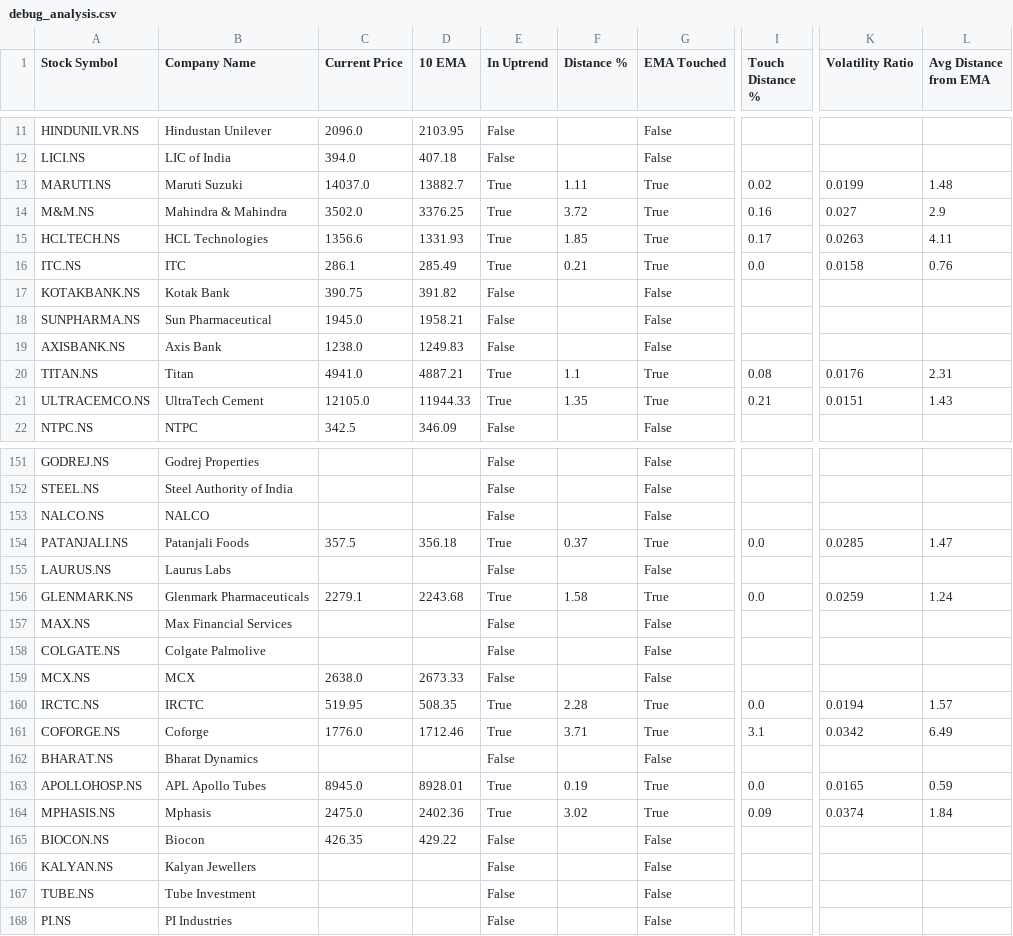
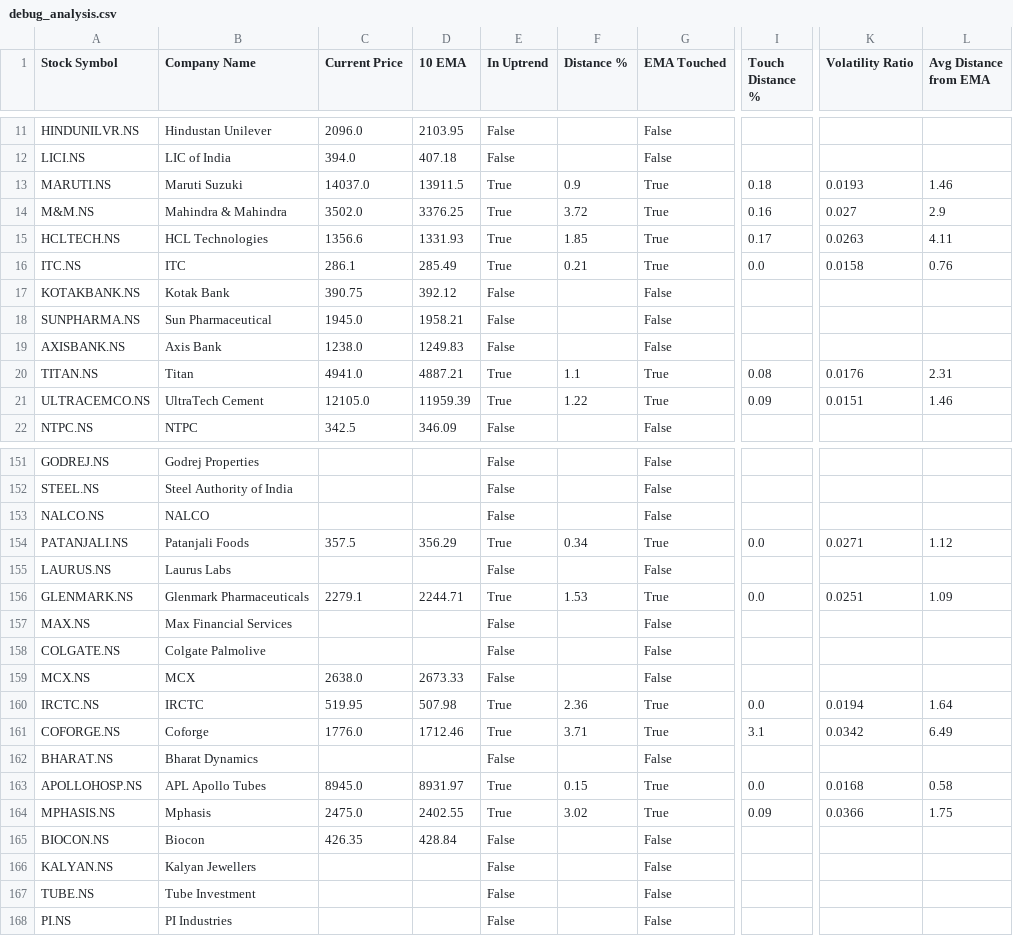
Before and after one commit to ashishbhagat2/ema-screener, a CSV file: debug_analysis.csv, drawn as a sheet; only a part is shown, gaps mark what is left out; the diff covers the shown part only; the diff names each change by its address in the sheet, - before the commit and + after, or states it on an @@ line.

```diff
--- a/debug_analysis.csv
+++ b/debug_analysis.csv
-D13 (10 EMA): 13882.7
+D13 (10 EMA): 13911.5
-F13 (Distance %): 1.11
+F13 (Distance %): 0.9
-I13 (Touch Distance %): 0.02
+I13 (Touch Distance %): 0.18
-K13 (Volatility Ratio): 0.0199
+K13 (Volatility Ratio): 0.0193
-L13 (Avg Distance from EMA): 1.48
+L13 (Avg Distance from EMA): 1.46
-D17 (10 EMA): 391.82
+D17 (10 EMA): 392.12
-D21 (10 EMA): 11944.33
+D21 (10 EMA): 11959.39
-F21 (Distance %): 1.35
+F21 (Distance %): 1.22
-I21 (Touch Distance %): 0.21
+I21 (Touch Distance %): 0.09
-L21 (Avg Distance from EMA): 1.43
+L21 (Avg Distance from EMA): 1.46
-D154 (10 EMA): 356.18
+D154 (10 EMA): 356.29
-F154 (Distance %): 0.37
+F154 (Distance %): 0.34
-K154 (Volatility Ratio): 0.0285
+K154 (Volatility Ratio): 0.0271
-L154 (Avg Distance from EMA): 1.47
+L154 (Avg Distance from EMA): 1.12
-D156 (10 EMA): 2243.68
+D156 (10 EMA): 2244.71
-F156 (Distance %): 1.58
+F156 (Distance %): 1.53
-K156 (Volatility Ratio): 0.0259
+K156 (Volatility Ratio): 0.0251
-L156 (Avg Distance from EMA): 1.24
+L156 (Avg Distance from EMA): 1.09
-D160 (10 EMA): 508.35
+D160 (10 EMA): 507.98
-F160 (Distance %): 2.28
+F160 (Distance %): 2.36
-L160 (Avg Distance from EMA): 1.57
+L160 (Avg Distance from EMA): 1.64
-D163 (10 EMA): 8928.01
+D163 (10 EMA): 8931.97
-F163 (Distance %): 0.19
+F163 (Distance %): 0.15
-K163 (Volatility Ratio): 0.0165
+K163 (Volatility Ratio): 0.0168
-L163 (Avg Distance from EMA): 0.59
+L163 (Avg Distance from EMA): 0.58
-D164 (10 EMA): 2402.36
+D164 (10 EMA): 2402.55
-K164 (Volatility Ratio): 0.0374
+K164 (Volatility Ratio): 0.0366
-L164 (Avg Distance from EMA): 1.84
+L164 (Avg Distance from EMA): 1.75
-D165 (10 EMA): 429.22
+D165 (10 EMA): 428.84
```
Also changed, not shown: 90 edited cells elsewhere in this file, ema_screener_results.csv.
